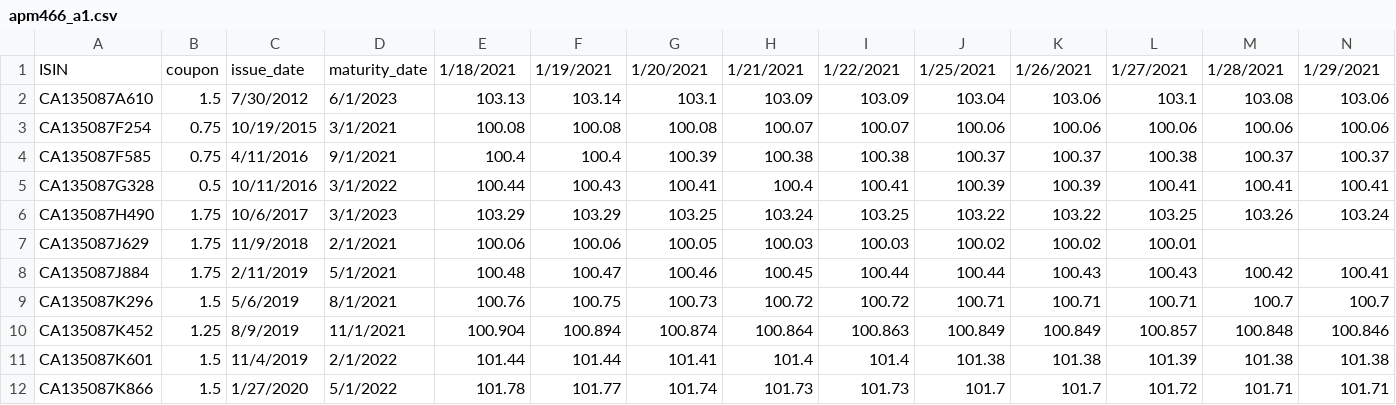
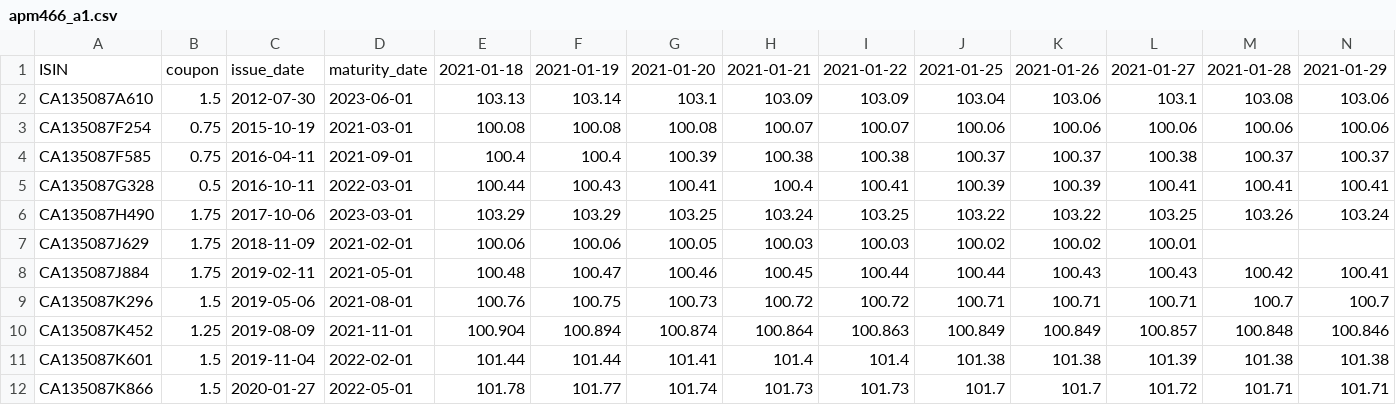
Before and after one commit to zhan4053/apm466, a CSV file: a1/apm466_a1.csv, drawn as a sheet; only a part is shown; the diff covers the shown part only.

Commit message:
updated date format in the file

```diff
--- a/a1/apm466_a1.csv
+++ b/a1/apm466_a1.csv
@@ -1,12 +1,12 @@
-ISIN,coupon,issue_date,maturity_date,1/18/2021,1/19/2021,1/20/2021,1/21/2021,1/22/2021,1/25/2021,1/26/2021,1/27/2021,1/28/2021,1/29/2021
-CA135087A610,1.5,7/30/2012,6/1/2023,103.13,103.14,103.1,103.09,103.09,103.04,103.06,103.1,103.08,103.06
-CA135087F254,0.75,10/19/2015,3/1/2021,100.08,100.08,100.08,100.07,100.07,100.06,100.06,100.06,100.06,100.06
-CA135087F585,0.75,4/11/2016,9/1/2021,100.4,100.4,100.39,100.38,100.38,100.37,100.37,100.38,100.37,100.37
-CA135087G328,0.5,10/11/2016,3/1/2022,100.44,100.43,100.41,100.4,100.41,100.39,100.39,100.41,100.41,100.41
-CA135087H490,1.75,10/6/2017,3/1/2023,103.29,103.29,103.25,103.24,103.25,103.22,103.22,103.25,103.26,103.24
-CA135087J629,1.75,11/9/2018,2/1/2021,100.06,100.06,100.05,100.03,100.03,100.02,100.02,100.01,,
-CA135087J884,1.75,2/11/2019,5/1/2021,100.48,100.47,100.46,100.45,100.44,100.44,100.43,100.43,100.42,100.41
-CA135087K296,1.5,5/6/2019,8/1/2021,100.76,100.75,100.73,100.72,100.72,100.71,100.71,100.71,100.7,100.7
-CA135087K452,1.25,8/9/2019,11/1/2021,100.904,100.894,100.874,100.864,100.863,100.849,100.849,100.857,100.848,100.846
-CA135087K601,1.5,11/4/2019,2/1/2022,101.44,101.44,101.41,101.4,101.4,101.38,101.38,101.39,101.38,101.38
-CA135087K866,1.5,1/27/2020,5/1/2022,101.78,101.77,101.74,101.73,101.73,101.7,101.7,101.72,101.71,101.71
+ISIN,coupon,issue_date,maturity_date,2021-01-18,2021-01-19,2021-01-20,2021-01-21,2021-01-22,2021-01-25,2021-01-26,2021-01-27,2021-01-28,2021-01-29
+CA135087A610,1.5,2012-07-30,2023-06-01,103.13,103.14,103.1,103.09,103.09,103.04,103.06,103.1,103.08,103.06
+CA135087F254,0.75,2015-10-19,2021-03-01,100.08,100.08,100.08,100.07,100.07,100.06,100.06,100.06,100.06,100.06
+CA135087F585,0.75,2016-04-11,2021-09-01,100.4,100.4,100.39,100.38,100.38,100.37,100.37,100.38,100.37,100.37
+CA135087G328,0.5,2016-10-11,2022-03-01,100.44,100.43,100.41,100.4,100.41,100.39,100.39,100.41,100.41,100.41
+CA135087H490,1.75,2017-10-06,2023-03-01,103.29,103.29,103.25,103.24,103.25,103.22,103.22,103.25,103.26,103.24
+CA135087J629,1.75,2018-11-09,2021-02-01,100.06,100.06,100.05,100.03,100.03,100.02,100.02,100.01,,
+CA135087J884,1.75,2019-02-11,2021-05-01,100.48,100.47,100.46,100.45,100.44,100.44,100.43,100.43,100.42,100.41
+CA135087K296,1.5,2019-05-06,2021-08-01,100.76,100.75,100.73,100.72,100.72,100.71,100.71,100.71,100.7,100.7
+CA135087K452,1.25,2019-08-09,2021-11-01,100.904,100.894,100.874,100.864,100.863,100.849,100.849,100.857,100.848,100.846
+CA135087K601,1.5,2019-11-04,2022-02-01,101.44,101.44,101.41,101.4,101.4,101.38,101.38,101.39,101.38,101.38
+CA135087K866,1.5,2020-01-27,2022-05-01,101.78,101.77,101.74,101.73,101.73,101.7,101.7,101.72,101.71,101.71
```
Also changed, not shown: 50 edited cells elsewhere in this file.
